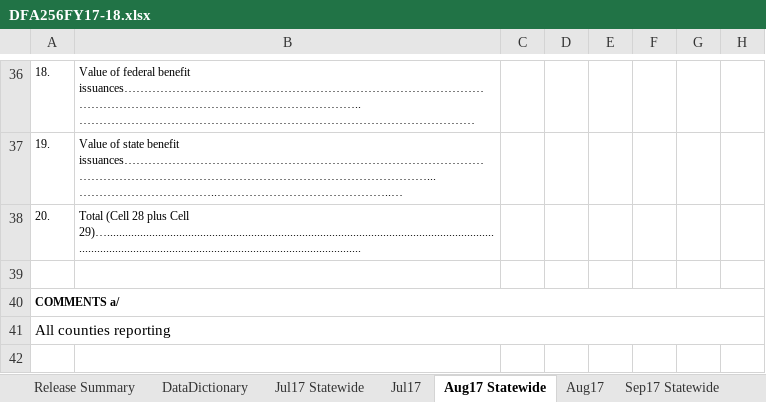
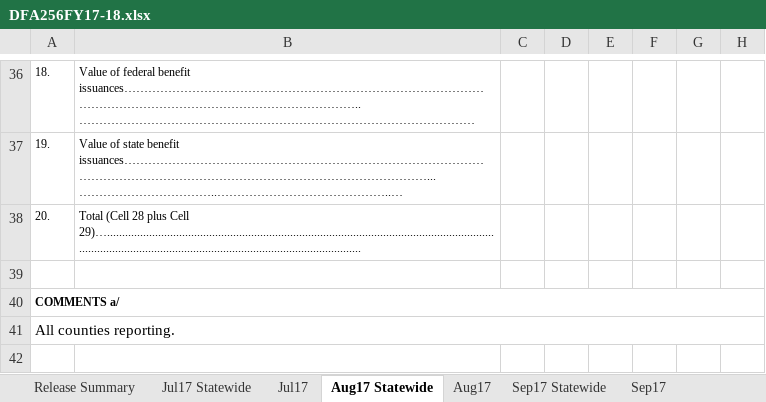
Before and after one commit to eday1632/calfresh, an Excel workbook: data/tbl_dfa256/xlsx/DFA256FY17-18.xlsx, sheet Aug17 Statewide, drawn as a sheet; only a part is shown, gaps mark what is left out; long unchanged cells end in …; values as stored, in another font and other column widths than the file's, no borders; the diff names each change by its address in the sheet, - before the commit and + after, or states it on an @@ line.

```diff
--- a/data/tbl_dfa256/xlsx/DFA256FY17-18.xlsx (sheet Aug17 Statewide)
+++ b/data/tbl_dfa256/xlsx/DFA256FY17-18.xlsx (sheet Aug17 Statewide)
-sheet tab: DataDictionary
-A41: All counties reporting
+A41: All counties reporting.
```
Also changed, not shown: sheet Sep17, sheet Aug17, sheet Jul17, sheet Release Summary, sheet Sep17 Statewide, other sheet tabs, 20 other files.
